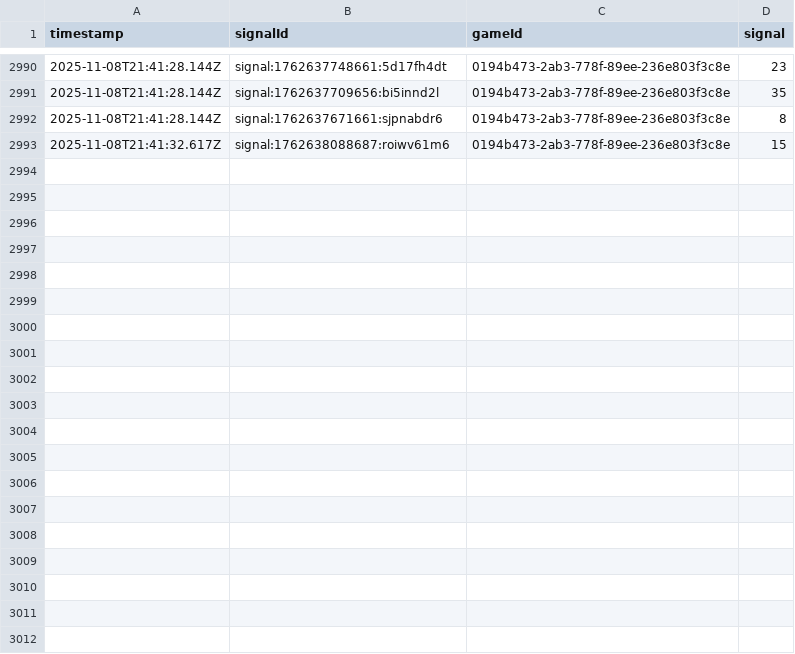
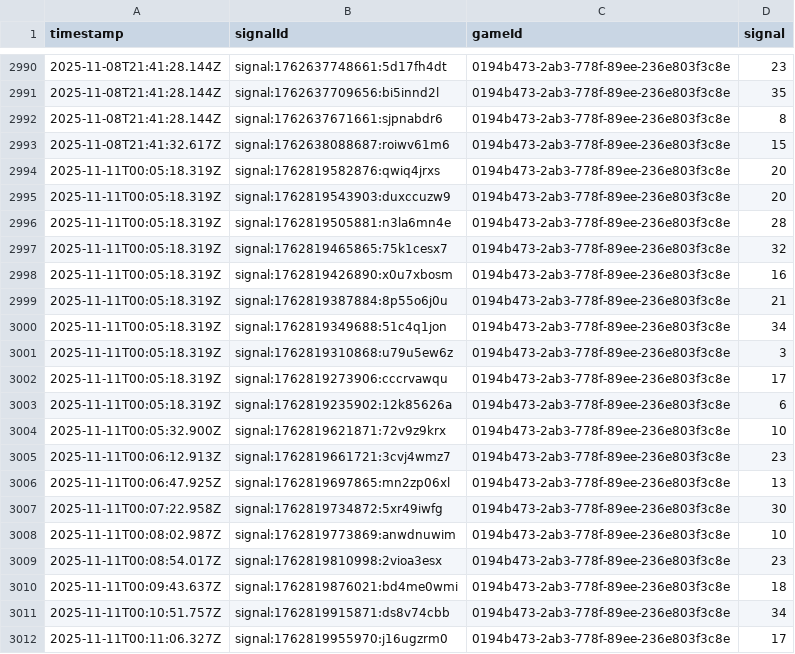
Before and after one commit to programadorFB/roleta3, a CSV file: api_data_brasileira.csv, drawn as a sheet; only a part is shown, gaps mark what is left out; the diff covers the shown part only; the diff names each change by its address in the sheet, - before the commit and + after, or states it on an @@ line.

```diff
--- a/api_data_brasileira.csv
+++ b/api_data_brasileira.csv
+row 2994: 2025-11-11T00:05:18.319Z | signal:1762819582876:qwiq4jrxs | 0194b473-2ab3-778f-89ee-236e803f3c8e | 20
+row 2995: 2025-11-11T00:05:18.319Z | signal:1762819543903:duxccuzw9 | 0194b473-2ab3-778f-89ee-236e803f3c8e | 20
+row 2996: 2025-11-11T00:05:18.319Z | signal:1762819505881:n3la6mn4e | 0194b473-2ab3-778f-89ee-236e803f3c8e | 28
+row 2997: 2025-11-11T00:05:18.319Z | signal:1762819465865:75k1cesx7 | 0194b473-2ab3-778f-89ee-236e803f3c8e | 32
+row 2998: 2025-11-11T00:05:18.319Z | signal:1762819426890:x0u7xbosm | 0194b473-2ab3-778f-89ee-236e803f3c8e | 16
+row 2999: 2025-11-11T00:05:18.319Z | signal:1762819387884:8p55o6j0u | 0194b473-2ab3-778f-89ee-236e803f3c8e | 21
+row 3000: 2025-11-11T00:05:18.319Z | signal:1762819349688:51c4q1jon | 0194b473-2ab3-778f-89ee-236e803f3c8e | 34
+row 3001: 2025-11-11T00:05:18.319Z | signal:1762819310868:u79u5ew6z | 0194b473-2ab3-778f-89ee-236e803f3c8e | 3
+row 3002: 2025-11-11T00:05:18.319Z | signal:1762819273906:cccrvawqu | 0194b473-2ab3-778f-89ee-236e803f3c8e | 17
+row 3003: 2025-11-11T00:05:18.319Z | signal:1762819235902:12k85626a | 0194b473-2ab3-778f-89ee-236e803f3c8e | 6
+row 3004: 2025-11-11T00:05:32.900Z | signal:1762819621871:72v9z9krx | 0194b473-2ab3-778f-89ee-236e803f3c8e | 10
+row 3005: 2025-11-11T00:06:12.913Z | signal:1762819661721:3cvj4wmz7 | 0194b473-2ab3-778f-89ee-236e803f3c8e | 23
+row 3006: 2025-11-11T00:06:47.925Z | signal:1762819697865:mn2zp06xl | 0194b473-2ab3-778f-89ee-236e803f3c8e | 13
+row 3007: 2025-11-11T00:07:22.958Z | signal:1762819734872:5xr49iwfg | 0194b473-2ab3-778f-89ee-236e803f3c8e | 30
+row 3008: 2025-11-11T00:08:02.987Z | signal:1762819773869:anwdnuwim | 0194b473-2ab3-778f-89ee-236e803f3c8e | 10
+row 3009: 2025-11-11T00:08:54.017Z | signal:1762819810998:2vioa3esx | 0194b473-2ab3-778f-89ee-236e803f3c8e | 23
+row 3010: 2025-11-11T00:09:43.637Z | signal:1762819876021:bd4me0wmi | 0194b473-2ab3-778f-89ee-236e803f3c8e | 18
+row 3011: 2025-11-11T00:10:51.757Z | signal:1762819915871:ds8v74cbb | 0194b473-2ab3-778f-89ee-236e803f3c8e | 34
+row 3012: 2025-11-11T00:11:06.327Z | signal:1762819955970:j16ugzrm0 | 0194b473-2ab3-778f-89ee-236e803f3c8e | 17
```
Also changed, not shown: 16 added rows elsewhere in this file, api_data_immersive.csv, api_data_speed.csv, 4 other files.
